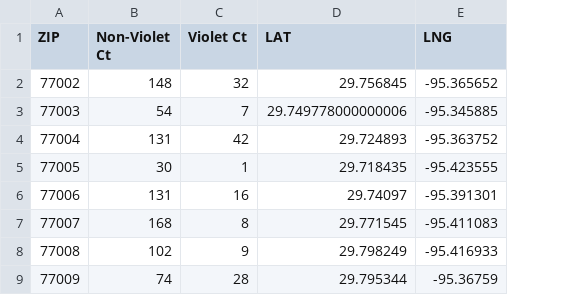
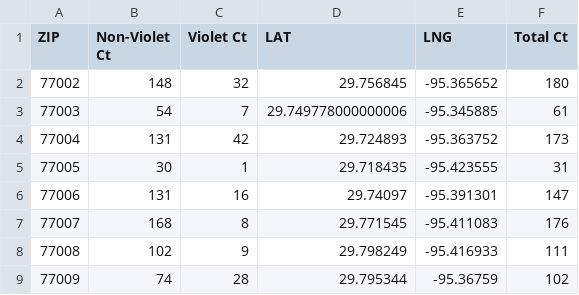
Before and after one commit to Axemen/Houston_Housing, a CSV file: data/cleandata/Harris_County_Crime_Ct_by_zipcode.csv, drawn as a sheet; only a part is shown; the diff names each change by its address in the sheet, - before the commit and + after, or states it on an @@ line.

Commit message:
add statistical analysis for crime

```diff
--- a/data/cleandata/Harris_County_Crime_Ct_by_zipcode.csv
+++ b/data/cleandata/Harris_County_Crime_Ct_by_zipcode.csv
+column F (Total Ct), rows 2-9: 180 | 61 | 173 | 31 | 147 | 176 | 111 | 102
```
Also changed, not shown: 7 other files.
